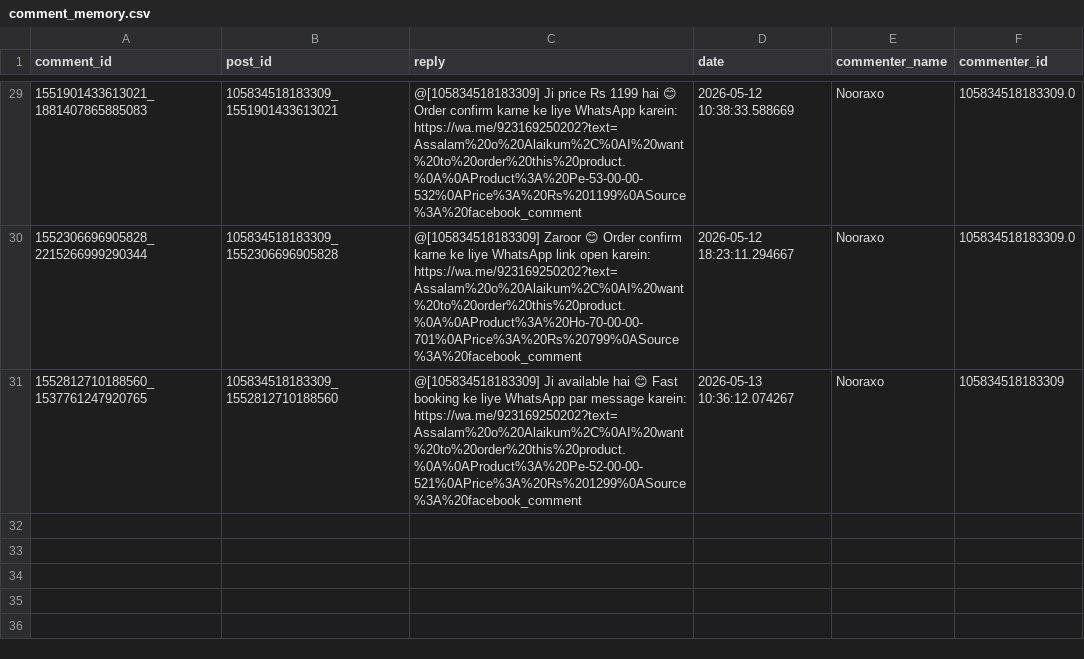
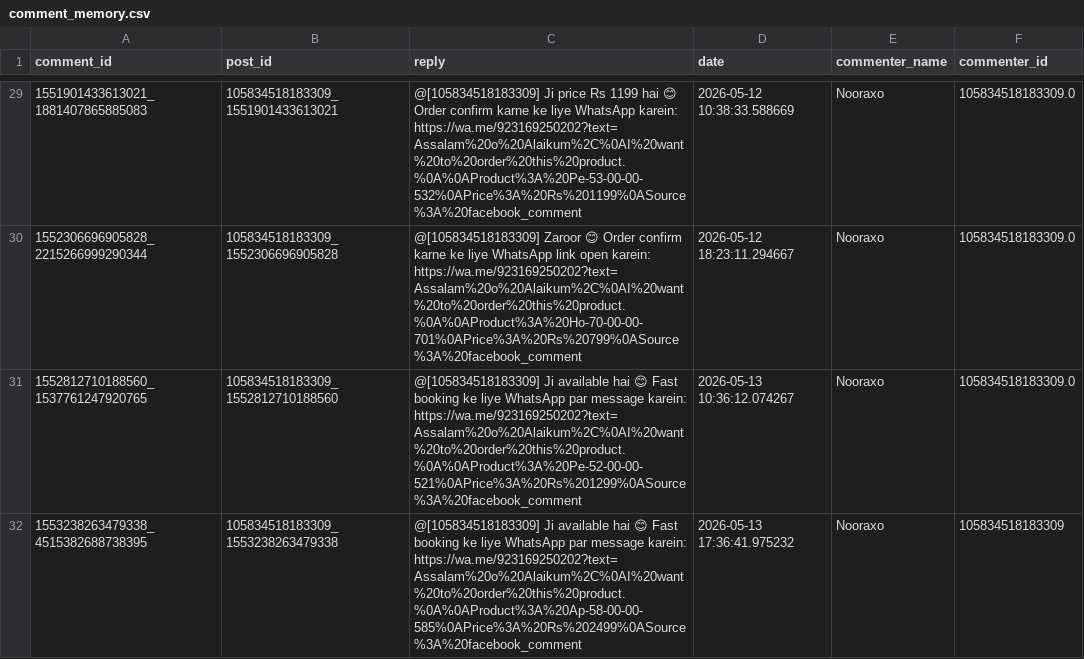
Before and after one commit to ishyishy87/AutoPostNooraxoV2, a CSV file: comment_memory.csv, drawn as a sheet; only a part is shown, gaps mark what is left out.

```diff
--- a/comment_memory.csv
+++ b/comment_memory.csv
@@ -30,2 +30,3 @@ comment_id,post_id,reply,date,commenter_name,commenter_id
 1552306696905828_2215266999290344,105834518183309_1552306696905828,@[105834518183309] Zaroor 😊 Order confirm karne ke liye WhatsApp link open karein: https://wa.me/923169250202?text=Assalam%20o%20Alaikum%2C%0AI%20want%20to%20order%20this%20product.%0A%0AProduct%3A%20Ho-70-00-00-701%0APrice%3A%20Rs%20799%0ASource%3A%20facebook_comment,2026-05-12 18:23:11.294667,Nooraxo,105834518183309.0
-1552812710188560_1537761247920765,105834518183309_1552812710188560,@[105834518183309] Ji available hai 😊 Fast booking ke liye WhatsApp par message karein: https://wa.me/923169250202?text=Assalam%20o%20Alaikum%2C%0AI%20want%20to%20order%20this%20product.%0A%0AProduct%3A%20Pe-52-00-00-521%0APrice%3A%20Rs%201299%0ASource%3A%20facebook_comment,2026-05-13 10:36:12.074267,Nooraxo,105834518183309
+1552812710188560_1537761247920765,105834518183309_1552812710188560,@[105834518183309] Ji available hai 😊 Fast booking ke liye WhatsApp par message karein: https://wa.me/923169250202?text=Assalam%20o%20Alaikum%2C%0AI%20want%20to%20order%20this%20product.%0A%0AProduct%3A%20Pe-52-00-00-521%0APrice%3A%20Rs%201299%0ASource%3A%20facebook_comment,2026-05-13 10:36:12.074267,Nooraxo,105834518183309.0
+1553238263479338_4515382688738395,105834518183309_1553238263479338,@[105834518183309] Ji available hai 😊 Fast booking ke liye WhatsApp par message karein: https://wa.me/923169250202?text=Assalam%20o%20Alaikum%2C%0AI%20want%20to%20order%20this%20product.%0A%0AProduct%3A%20Ap-58-00-00-585%0APrice%3A%20Rs%202499%0ASource%3A%20facebook_comment,2026-05-13 17:36:41.975232,Nooraxo,105834518183309
```
Also changed, not shown: lead_memory.csv, 1 other file.
